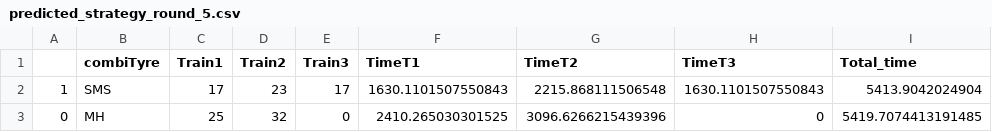
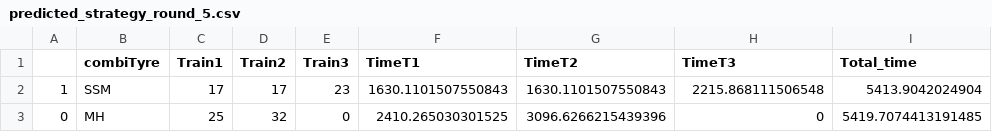
Before and after one commit to GuillaumeArp/Jedha_F1_Project, a CSV file: data/predicted_strategy_round_5.csv, drawn as a sheet; only a part is shown; the diff names each change by its address in the sheet, - before the commit and + after, or states it on an @@ line.

```diff
--- a/data/predicted_strategy_round_5.csv
+++ b/data/predicted_strategy_round_5.csv
-B2 (combiTyre): SMS
+B2 (combiTyre): SSM
-D2 (Train2): 23
+D2 (Train2): 17
-E2 (Train3): 17
+E2 (Train3): 23
-G2 (TimeT2): 2215.868111506548
+G2 (TimeT2): 1630.1101507550843
-H2 (TimeT3): 1630.1101507550843
+H2 (TimeT3): 2215.868111506548
```
Also changed, not shown: data/predicted_strategy_round_1.csv, data/predicted_strategy_round_3.csv, 7 other files.
